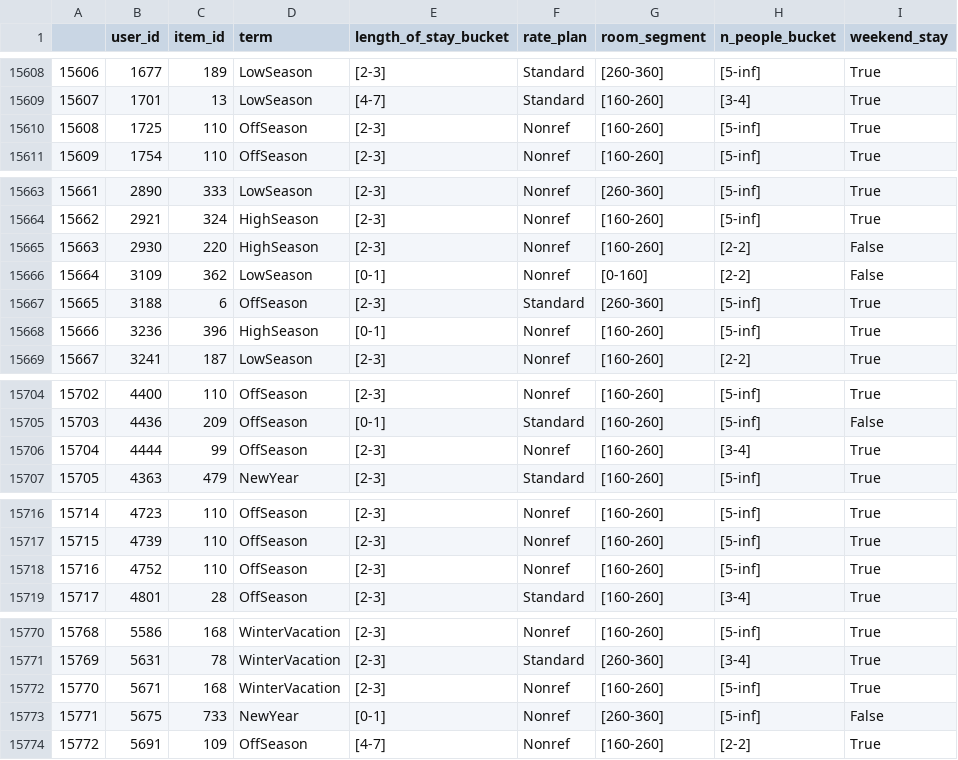
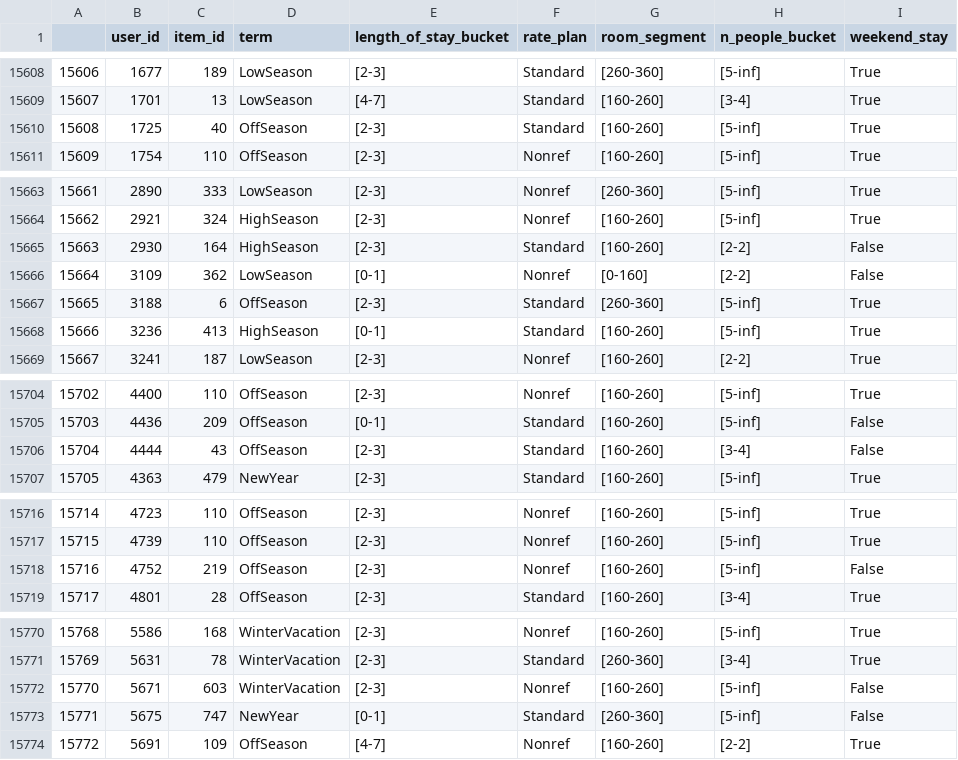
Before and after one commit to kubakolas/rec-systems-project1, a CSV file: data/hotel_data/hotel_data_interactions_df.csv, drawn as a sheet; only a part is shown, gaps mark what is left out; the diff covers the shown part only.

```diff
--- a/data/hotel_data/hotel_data_interactions_df.csv
+++ b/data/hotel_data/hotel_data_interactions_df.csv
@@ -15609,3 +15609,3 @@
 15607,1701,13,LowSeason,[4-7],Standard,[160-260],[3-4],True
-15608,1725,110,OffSeason,[2-3],Nonref,[160-260],[5-inf],True
+15608,1725,40,OffSeason,[2-3],Standard,[160-260],[5-inf],True
 15609,1754,110,OffSeason,[2-3],Nonref,[160-260],[5-inf],True
@@ -15664,6 +15664,6 @@
 15662,2921,324,HighSeason,[2-3],Nonref,[160-260],[5-inf],True
-15663,2930,220,HighSeason,[2-3],Nonref,[160-260],[2-2],False
+15663,2930,164,HighSeason,[2-3],Standard,[160-260],[2-2],False
 15664,3109,362,LowSeason,[0-1],Nonref,[0-160],[2-2],False
 15665,3188,6,OffSeason,[2-3],Standard,[260-360],[5-inf],True
-15666,3236,396,HighSeason,[0-1],Nonref,[160-260],[5-inf],True
+15666,3236,413,HighSeason,[0-1],Standard,[160-260],[5-inf],True
 15667,3241,187,LowSeason,[2-3],Nonref,[160-260],[2-2],True
@@ -15705,3 +15705,3 @@
 15703,4436,209,OffSeason,[0-1],Standard,[160-260],[5-inf],False
-15704,4444,99,OffSeason,[2-3],Nonref,[160-260],[3-4],True
+15704,4444,43,OffSeason,[2-3],Standard,[160-260],[3-4],False
 15705,4363,479,NewYear,[2-3],Standard,[160-260],[5-inf],True
@@ -15717,3 +15717,3 @@
 15715,4739,110,OffSeason,[2-3],Nonref,[160-260],[5-inf],True
-15716,4752,110,OffSeason,[2-3],Nonref,[160-260],[5-inf],True
+15716,4752,219,OffSeason,[2-3],Nonref,[160-260],[5-inf],False
 15717,4801,28,OffSeason,[2-3],Standard,[160-260],[3-4],True
@@ -15771,4 +15771,4 @@
 15769,5631,78,WinterVacation,[2-3],Standard,[260-360],[3-4],True
-15770,5671,168,WinterVacation,[2-3],Nonref,[160-260],[5-inf],True
-15771,5675,733,NewYear,[0-1],Nonref,[260-360],[5-inf],False
+15770,5671,603,WinterVacation,[2-3],Nonref,[160-260],[5-inf],False
+15771,5675,747,NewYear,[0-1],Standard,[260-360],[5-inf],False
 15772,5691,109,OffSeason,[4-7],Nonref,[160-260],[2-2],True
```
Also changed, not shown: 31 edited cells elsewhere in this file, 3 other files.
